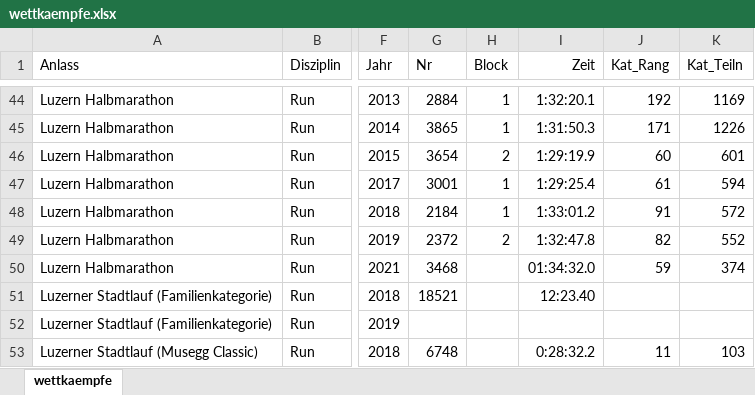
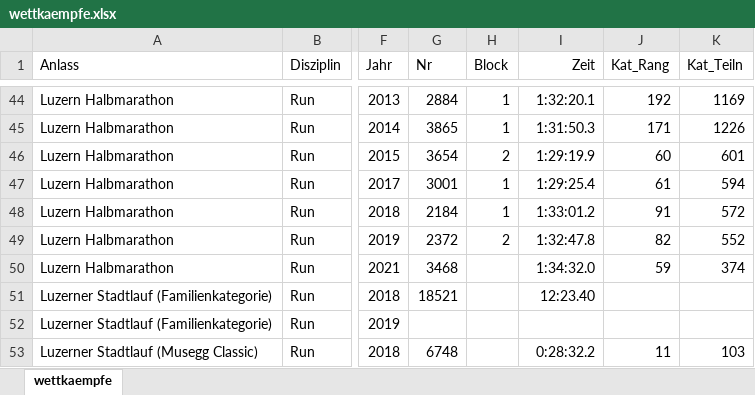
Before and after one commit to rufi77/sport, an Excel workbook: data/wettkaempfe.xlsx, sheet wettkaempfe, drawn as a sheet; only a part is shown, gaps mark what is left out; values as stored, in another font and other column widths than the file's, no borders; the diff names each change by its address in the sheet, - before the commit and + after, or states it on an @@ line.

```diff
--- a/data/wettkaempfe.xlsx (sheet wettkaempfe)
+++ b/data/wettkaempfe.xlsx (sheet wettkaempfe)
-I50 (Zeit): 01:34:32.0
+I50 (Zeit): 1:34:32.0
```
Also changed, not shown: 9 other files.
